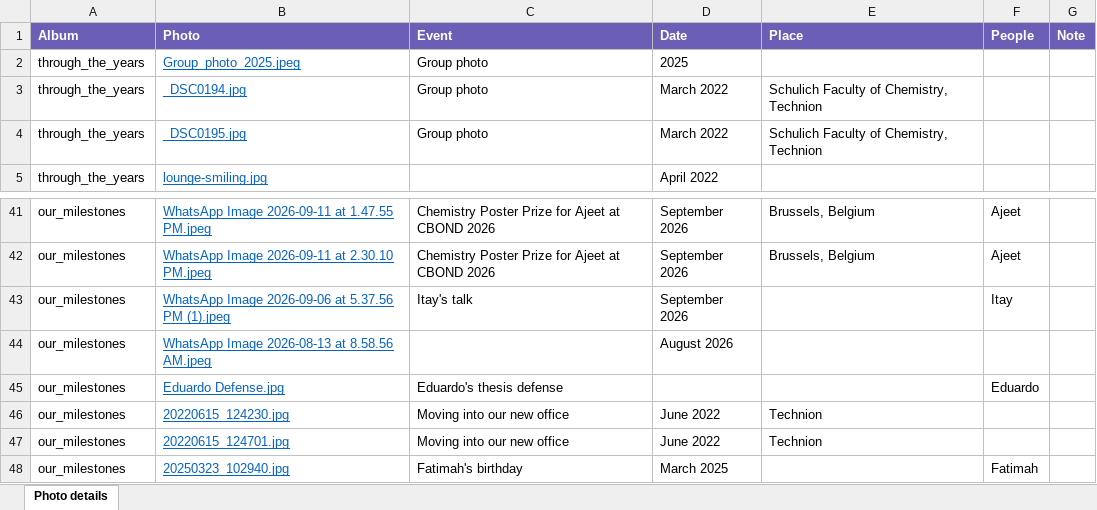
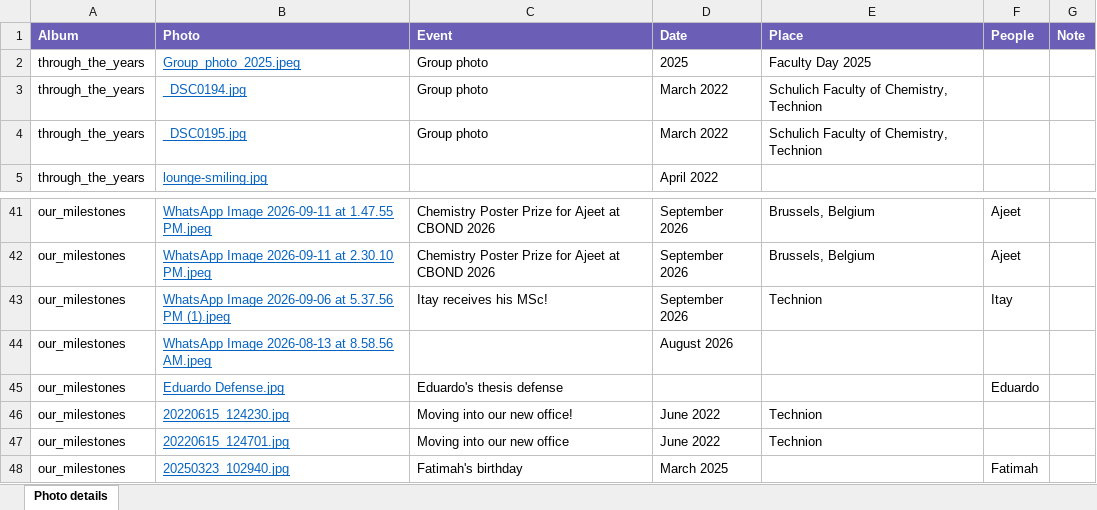
Before and after one commit to poranne-group/poranne-group.github.io, an Excel workbook: photo_gallery/photo_details.xlsx, sheet Photo details, drawn as a sheet; only a part is shown, gaps mark what is left out; values as stored, in another font and other column widths than the file's, no borders; the diff names each change by its address in the sheet, - before the commit and + after, or states it on an @@ line.

```diff
--- a/photo_gallery/photo_details.xlsx (sheet Photo details)
+++ b/photo_gallery/photo_details.xlsx (sheet Photo details)
-E2 (Place): (empty)
+E2 (Place): Faculty Day 2025
-C43 (Event): Itay's talk
+C43 (Event): Itay receives his MSc!
-E43 (Place): (empty)
+E43 (Place): Technion
-C46 (Event): Moving into our new office
+C46 (Event): Moving into our new office!
```
Also changed, not shown: 3 other files.
